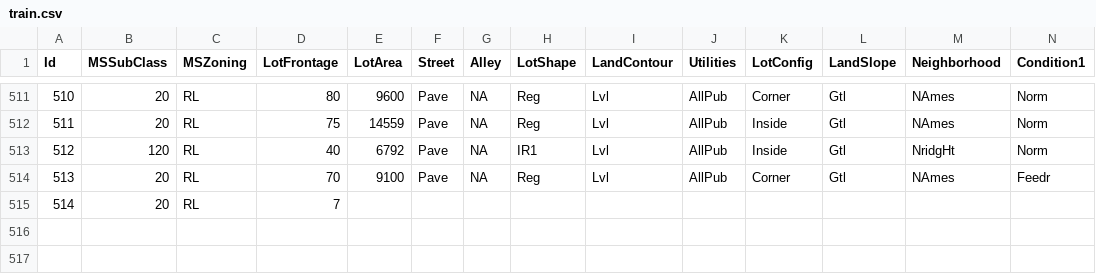
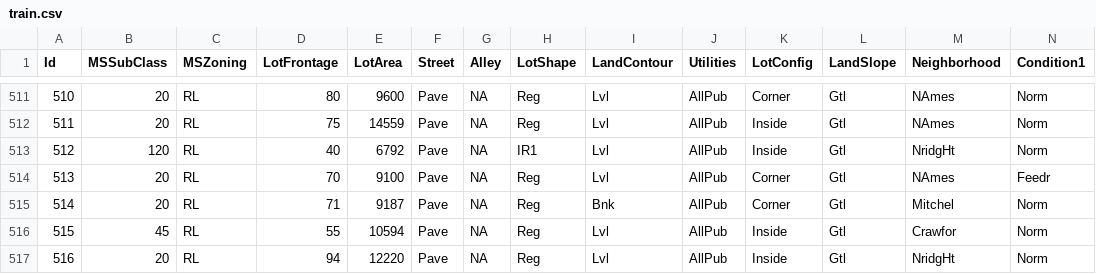
Before and after one commit to alioaza/-Architicture-Seminars-Msc-2nd-, a CSV file: train.csv, drawn as a sheet; only a part is shown, gaps mark what is left out; removed rows and columns are numbered as before the commit, all else as after; rows hold the shown columns only; the diff names each change by its address in the sheet, - before the commit and + after, or states it on an @@ line.

Commit message:
Incrementing version number

```diff
--- a/train.csv
+++ b/train.csv
-row 515: 514 | 20 | RL | 7
+row 515: 514 | 20 | RL | 71 | 9187 | Pave | NA | Reg | Bnk | AllPub | Corner | Gtl | Mitchel | Norm
+row 516: 515 | 45 | RL | 55 | 10594 | Pave | NA | Reg | Lvl | AllPub | Inside | Gtl | Crawfor | Norm
+row 517: 516 | 20 | RL | 94 | 12220 | Pave | NA | Reg | Lvl | AllPub | Inside | Gtl | NridgHt | Norm
```
